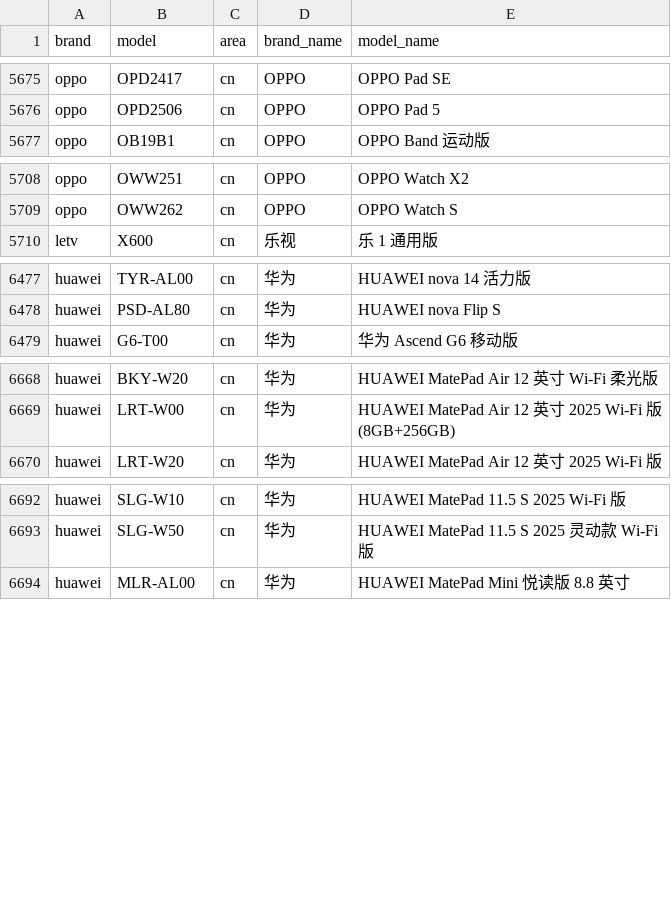
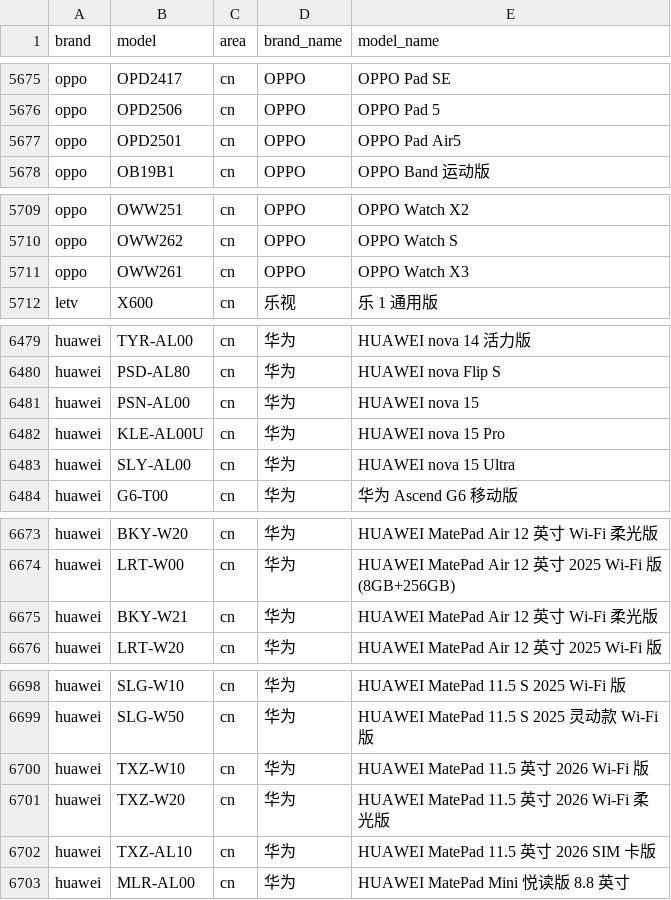
Before and after one commit to ShowMeThe/MobileModels, a CSV file: brand_model.csv, drawn as a sheet; only a part is shown, gaps mark what is left out; the diff covers the shown part only; the diff names each change by its address in the sheet, - before the commit and + after, or states it on an @@ line.

Commit message:
Sync with MobileModels

```diff
--- a/brand_model.csv
+++ b/brand_model.csv
+row 5677: oppo | OPD2501 | cn | OPPO | OPPO Pad Air5
+row 5711: oppo | OWW261 | cn | OPPO | OPPO Watch X3
+row 6481: huawei | PSN-AL00 | cn | 华为 | HUAWEI nova 15
+row 6482: huawei | KLE-AL00U | cn | 华为 | HUAWEI nova 15 Pro
+row 6483: huawei | SLY-AL00 | cn | 华为 | HUAWEI nova 15 Ultra
+row 6675: huawei | BKY-W21 | cn | 华为 | HUAWEI MatePad Air 12 英寸 Wi-Fi 柔光版
+row 6700: huawei | TXZ-W10 | cn | 华为 | HUAWEI MatePad 11.5 英寸 2026 Wi-Fi 版
+row 6701: huawei | TXZ-W20 | cn | 华为 | HUAWEI MatePad 11.5 英寸 2026 Wi-Fi 柔光版
+row 6702: huawei | TXZ-AL10 | cn | 华为 | HUAWEI MatePad 11.5 英寸 2026 SIM 卡版
```
Also changed, not shown: 1 added row elsewhere in this file, 1 other file.
